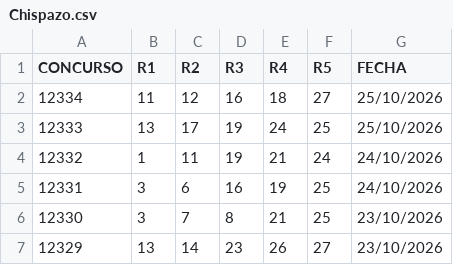
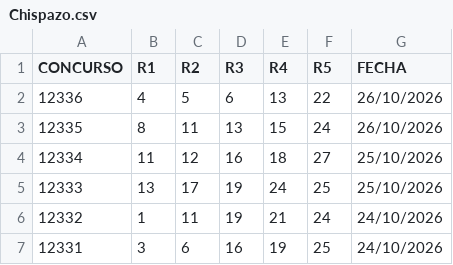
Before and after one commit to zygnosorteos-beep/sorteos-data-usa, a CSV file: raw_csv/Chispazo.csv, drawn as a sheet; only a part is shown; the shorter side is filled out with more unchanged rows; the diff names each change by its address in the sheet, - before the commit and + after, or states it on an @@ line.

```diff
--- a/raw_csv/Chispazo.csv
+++ b/raw_csv/Chispazo.csv
+row 2: 12336 | 4 | 5 | 6 | 13 | 22 | 26/10/2026
+row 3: 12335 | 8 | 11 | 13 | 15 | 24 | 26/10/2026
```
Also changed, not shown: raw_csv_usa/lotto_texas.csv, raw_csv_usa/powerball.csv, 1 other file.
